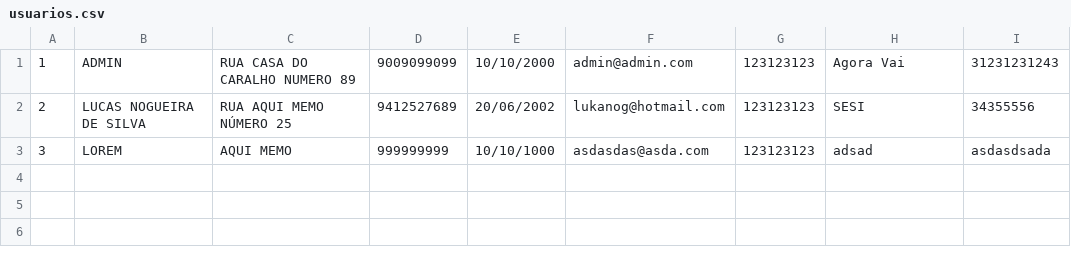
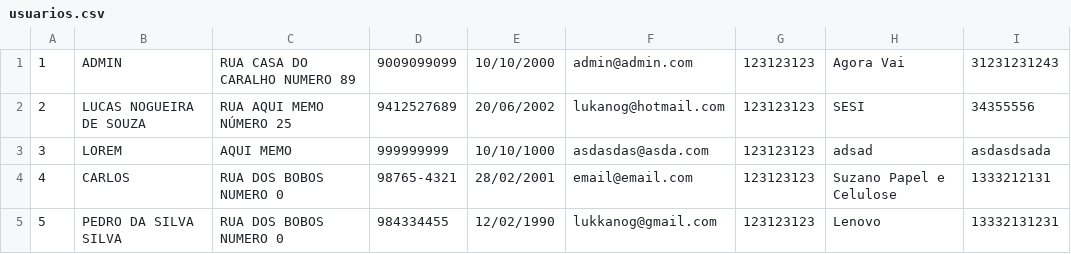
Before and after one commit to lukkanog/WebMvc, a CSV file: PontoDigital_final/Database/usuarios.csv, drawn as a sheet.

```diff
--- a/PontoDigital_final/Database/usuarios.csv
+++ b/PontoDigital_final/Database/usuarios.csv
@@ -1,3 +1,5 @@
 1;ADMIN;RUA CASA DO CARALHO NUMERO 89;9009099099;10/10/2000;admin@admin.com;123123123;Agora Vai;31231231243
-2;LUCAS NOGUEIRA DE SILVA;RUA AQUI MEMO NÚMERO 25;9412527689;20/06/2002;lukanog@hotmail.com;123123123;SESI;34355556
+2;LUCAS NOGUEIRA DE SOUZA;RUA AQUI MEMO NÚMERO 25;9412527689;20/06/2002;lukanog@hotmail.com;123123123;SESI;34355556
 3;LOREM;AQUI MEMO;999999999;10/10/1000;asdasdas@asda.com;123123123;adsad;asdasdsada
+4;CARLOS;RUA DOS BOBOS NUMERO 0;98765-4321;28/02/2001;email@email.com;123123123;Suzano Papel e Celulose;1333212131
+5;PEDRO DA SILVA SILVA;RUA DOS BOBOS NUMERO 0;984334455;12/02/1990;lukkanog@gmail.com;123123123;Lenovo;13332131231
```
Also changed, not shown: 55 other files.
